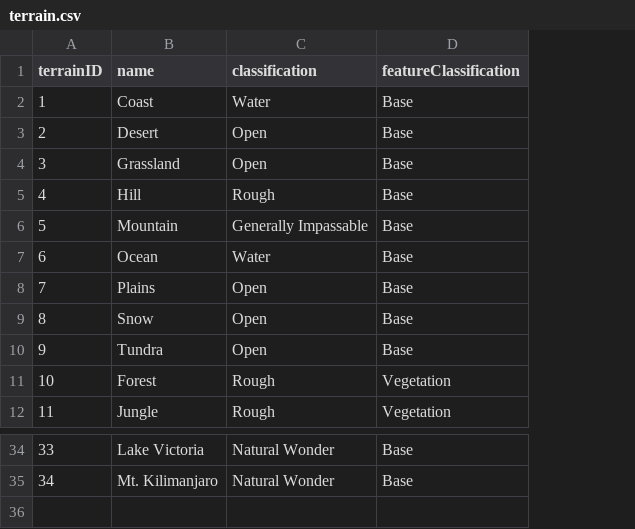
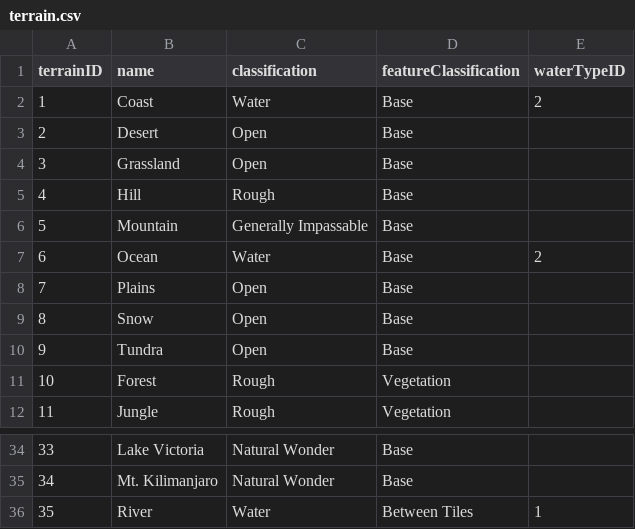
Before and after one commit to djarratt/civilization-data-science, a CSV file: data/raw/terrain.csv, drawn as a sheet; only a part is shown, gaps mark what is left out; the diff names each change by its address in the sheet, - before the commit and + after, or states it on an @@ line.

Commit message:
combining concepts with new tables

```diff
--- a/data/raw/terrain.csv
+++ b/data/raw/terrain.csv
+column E (waterTypeID), rows 2-7: 2 |  |  |  |  | 2
+row 36: 35 | River | Water | Between Tiles | 1
```
Also changed, not shown: data/raw/improvement.csv, data/raw/resource.csv, 5 other files.
